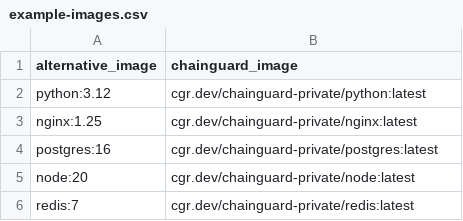
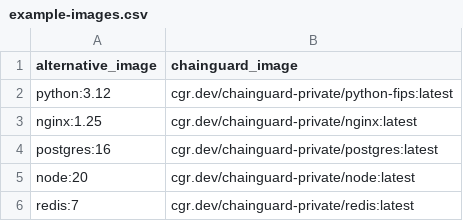
Before and after one commit to mbarretta/gauge, a CSV file: example-images.csv, drawn as a sheet.

Commit message:
Add Roll-up metrics, enhance CHPS table with component scores, and fix FIPS flag issues

```diff
--- a/example-images.csv
+++ b/example-images.csv
@@ -1,3 +1,3 @@
 alternative_image,chainguard_image
-python:3.12,cgr.dev/chainguard-private/python:latest
+python:3.12,cgr.dev/chainguard-private/python-fips:latest
 nginx:1.25,cgr.dev/chainguard-private/nginx:latest
```
Also changed, not shown: 5 other files.
